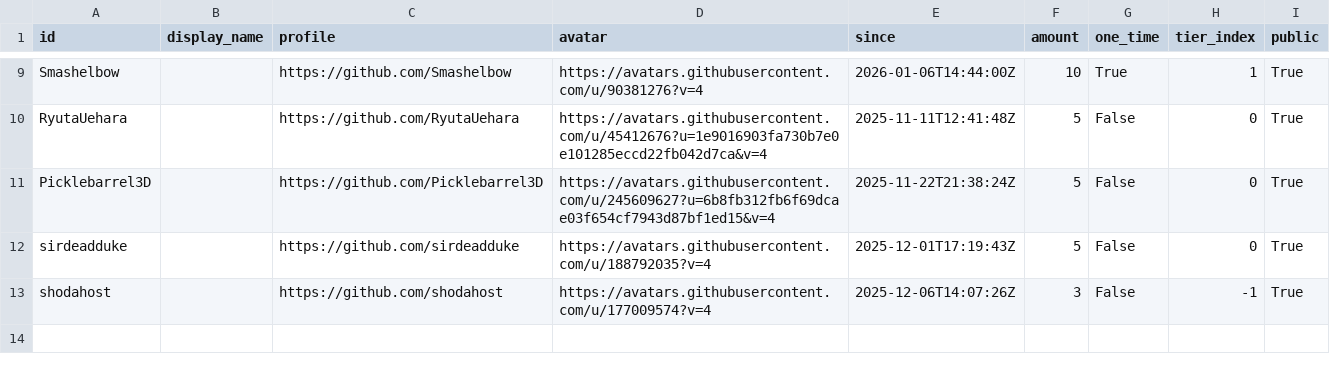
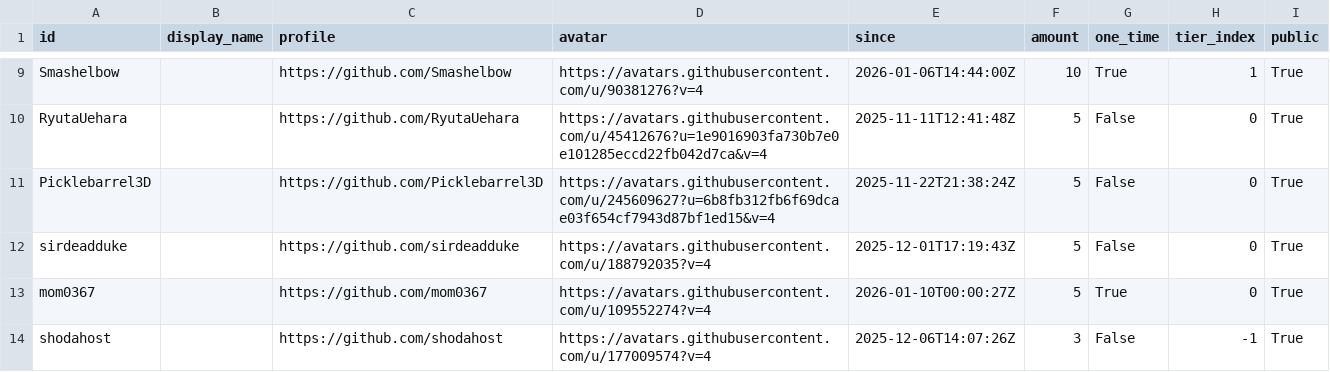
Before and after one commit to ucupumar/ucupaint-wiki, a CSV file: data/sponsors.csv, drawn as a sheet; only a part is shown, gaps mark what is left out.

```diff
--- a/data/sponsors.csv
+++ b/data/sponsors.csv
@@ -12,2 +12,3 @@ Picklebarrel3D, , https://github.com/Picklebarrel3D, https://avatars.githubuserc
 sirdeadduke, , https://github.com/sirdeadduke, https://avatars.githubusercontent.com/u/188792035?v=4, 2025-12-01T17:19:43Z, 5, False, 0, True
+mom0367, , https://github.com/mom0367, https://avatars.githubusercontent.com/u/109552274?v=4, 2026-01-10T00:00:27Z, 5, True, 0, True
 shodahost, , https://github.com/shodahost, https://avatars.githubusercontent.com/u/177009574?v=4, 2025-12-06T14:07:26Z, 3, False, -1, True
```
Also changed, not shown: 2 other files.
